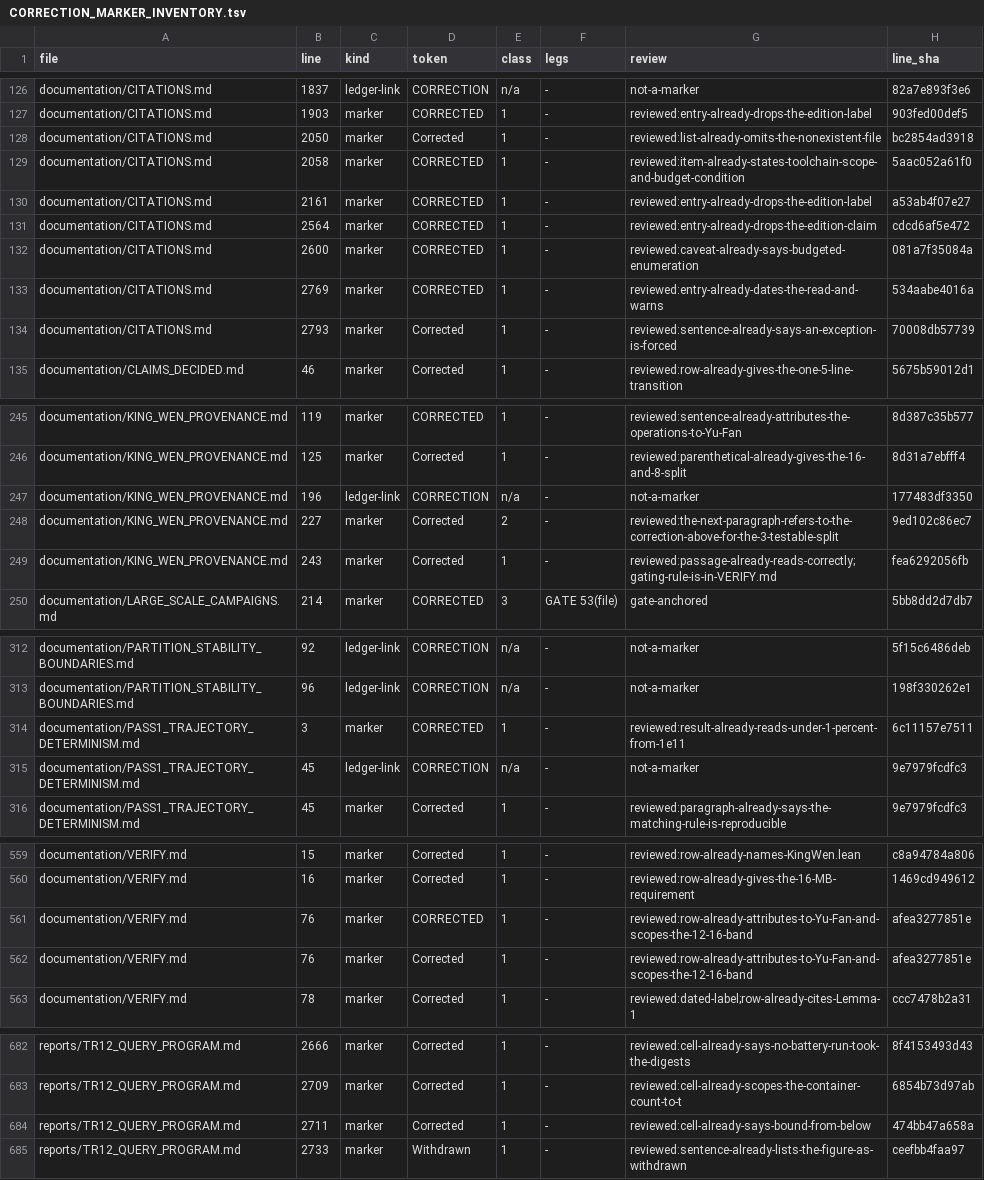
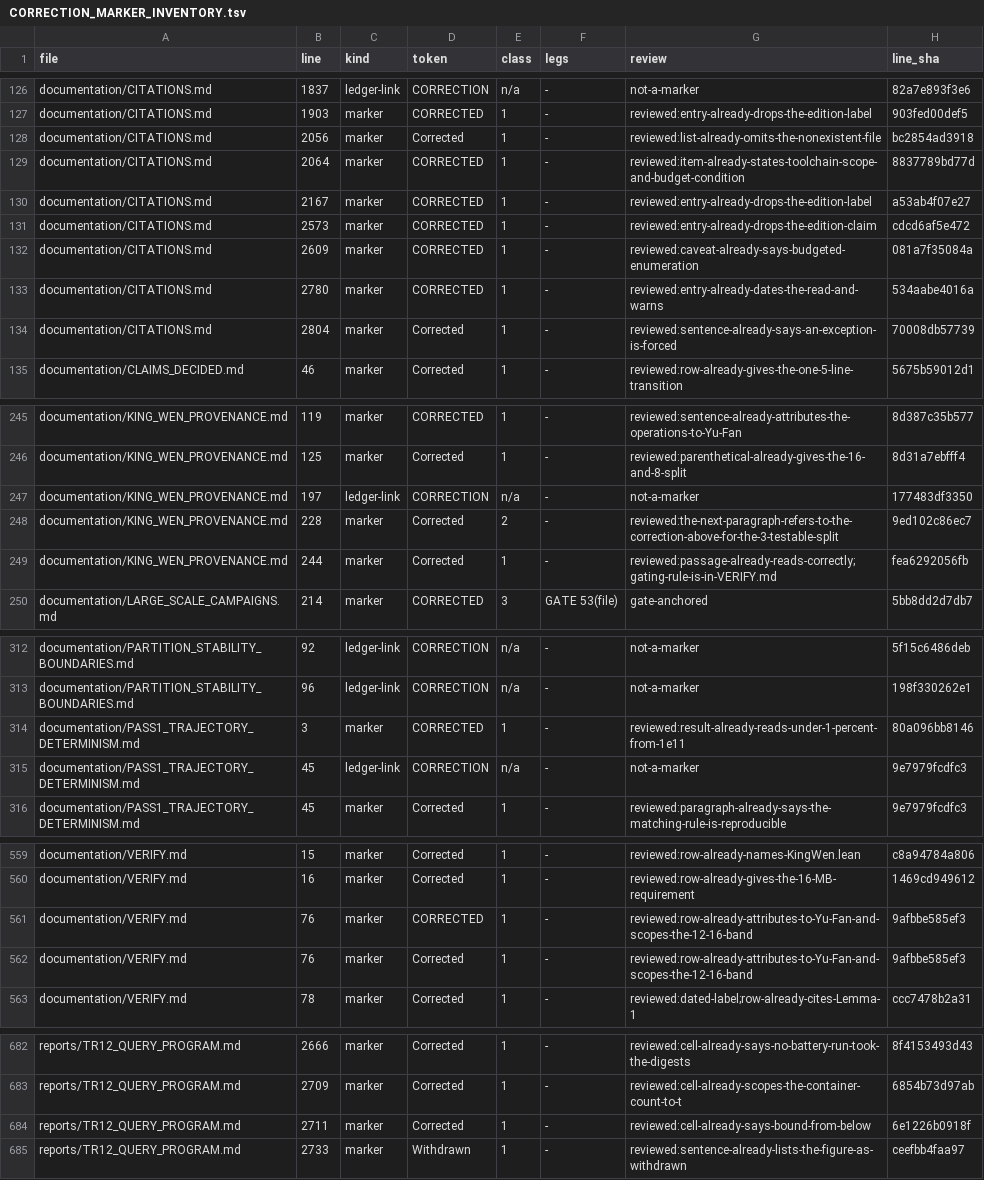
Before and after one commit to petersm3/roae, a TSV file: documentation/CORRECTION_MARKER_INVENTORY.tsv, drawn as a sheet; only a part is shown, gaps mark what is left out.

```diff
--- a/documentation/CORRECTION_MARKER_INVENTORY.tsv
+++ b/documentation/CORRECTION_MARKER_INVENTORY.tsv
@@ -127,9 +127,9 @@ documentation/CITATIONS.md	1837	ledger-link	CORRECTION	n/a	-	not-a-marker	82a7e8
 documentation/CITATIONS.md	1903	marker	CORRECTED	1	-	reviewed:entry-already-drops-the-edition-label	903fed00def5
-documentation/CITATIONS.md	2050	marker	Corrected	1	-	reviewed:list-already-omits-the-nonexistent-file	bc2854ad3918
-documentation/CITATIONS.md	2058	marker	CORRECTED	1	-	reviewed:item-already-states-toolchain-scope-and-budget-condition	5aac052a61f0
-documentation/CITATIONS.md	2161	marker	CORRECTED	1	-	reviewed:entry-already-drops-the-edition-label	a53ab4f07e27
-documentation/CITATIONS.md	2564	marker	CORRECTED	1	-	reviewed:entry-already-drops-the-edition-claim	cdcd6af5e472
-documentation/CITATIONS.md	2600	marker	CORRECTED	1	-	reviewed:caveat-already-says-budgeted-enumeration	081a7f35084a
-documentation/CITATIONS.md	2769	marker	CORRECTED	1	-	reviewed:entry-already-dates-the-read-and-warns	534aabe4016a
-documentation/CITATIONS.md	2793	marker	Corrected	1	-	reviewed:sentence-already-says-an-exception-is-forced	70008db57739
+documentation/CITATIONS.md	2056	marker	Corrected	1	-	reviewed:list-already-omits-the-nonexistent-file	bc2854ad3918
+documentation/CITATIONS.md	2064	marker	CORRECTED	1	-	reviewed:item-already-states-toolchain-scope-and-budget-condition	8837789bd77d
+documentation/CITATIONS.md	2167	marker	CORRECTED	1	-	reviewed:entry-already-drops-the-edition-label	a53ab4f07e27
+documentation/CITATIONS.md	2573	marker	CORRECTED	1	-	reviewed:entry-already-drops-the-edition-claim	cdcd6af5e472
+documentation/CITATIONS.md	2609	marker	CORRECTED	1	-	reviewed:caveat-already-says-budgeted-enumeration	081a7f35084a
+documentation/CITATIONS.md	2780	marker	CORRECTED	1	-	reviewed:entry-already-dates-the-read-and-warns	534aabe4016a
+documentation/CITATIONS.md	2804	marker	Corrected	1	-	reviewed:sentence-already-says-an-exception-is-forced	70008db57739
 documentation/CLAIMS_DECIDED.md	46	marker	Corrected	1	-	reviewed:row-already-gives-the-one-5-line-transition	5675b59012d1
@@ -246,5 +246,5 @@ documentation/KING_WEN_PROVENANCE.md	119	marker	CORRECTED	1	-	reviewed:sentence-
 documentation/KING_WEN_PROVENANCE.md	125	marker	Corrected	1	-	reviewed:parenthetical-already-gives-the-16-and-8-split	8d31a7ebfff4
-documentation/KING_WEN_PROVENANCE.md	196	ledger-link	CORRECTION	n/a	-	not-a-marker	177483df3350
-documentation/KING_WEN_PROVENANCE.md	227	marker	Corrected	2	-	reviewed:the-next-paragraph-refers-to-the-correction-above-for-the-3-testable-split	9ed102c86ec7
-documentation/KING_WEN_PROVENANCE.md	243	marker	Corrected	1	-	reviewed:passage-already-reads-correctly;gating-rule-is-in-VERIFY.md	fea6292056fb
+documentation/KING_WEN_PROVENANCE.md	197	ledger-link	CORRECTION	n/a	-	not-a-marker	177483df3350
+documentation/KING_WEN_PROVENANCE.md	228	marker	Corrected	2	-	reviewed:the-next-paragraph-refers-to-the-correction-above-for-the-3-testable-split	9ed102c86ec7
+documentation/KING_WEN_PROVENANCE.md	244	marker	Corrected	1	-	reviewed:passage-already-reads-correctly;gating-rule-is-in-VERIFY.md	fea6292056fb
 documentation/LARGE_SCALE_CAMPAIGNS.md	214	marker	CORRECTED	3	GATE 53(file)	gate-anchored	5bb8dd2d7db7
@@ -313,3 +313,3 @@ documentation/PARTITION_STABILITY_BOUNDARIES.md	92	ledger-link	CORRECTION	n/a	-
 documentation/PARTITION_STABILITY_BOUNDARIES.md	96	ledger-link	CORRECTION	n/a	-	not-a-marker	198f330262e1
-documentation/PASS1_TRAJECTORY_DETERMINISM.md	3	marker	CORRECTED	1	-	reviewed:result-already-reads-under-1-percent-from-1e11	6c11157e7511
+documentation/PASS1_TRAJECTORY_DETERMINISM.md	3	marker	CORRECTED	1	-	reviewed:result-already-reads-under-1-percent-from-1e11	80a096bb8146
 documentation/PASS1_TRAJECTORY_DETERMINISM.md	45	ledger-link	CORRECTION	n/a	-	not-a-marker	9e7979fcdfc3
@@ -560,4 +560,4 @@ documentation/VERIFY.md	15	marker	Corrected	1	-	reviewed:row-already-names-KingW
 documentation/VERIFY.md	16	marker	Corrected	1	-	reviewed:row-already-gives-the-16-MB-requirement	1469cd949612
-documentation/VERIFY.md	76	marker	CORRECTED	1	-	reviewed:row-already-attributes-to-Yu-Fan-and-scopes-the-12-16-band	afea3277851e
-documentation/VERIFY.md	76	marker	Corrected	1	-	reviewed:row-already-attributes-to-Yu-Fan-and-scopes-the-12-16-band	afea3277851e
+documentation/VERIFY.md	76	marker	CORRECTED	1	-	reviewed:row-already-attributes-to-Yu-Fan-and-scopes-the-12-16-band	9afbbe585ef3
+documentation/VERIFY.md	76	marker	Corrected	1	-	reviewed:row-already-attributes-to-Yu-Fan-and-scopes-the-12-16-band	9afbbe585ef3
 documentation/VERIFY.md	78	marker	Corrected	1	-	reviewed:dated-label;row-already-cites-Lemma-1	ccc7478b2a31
@@ -683,3 +683,3 @@ reports/TR12_QUERY_PROGRAM.md	2666	marker	Corrected	1	-	reviewed:cell-already-sa
 reports/TR12_QUERY_PROGRAM.md	2709	marker	Corrected	1	-	reviewed:cell-already-scopes-the-container-count-to-t	6854b73d97ab
-reports/TR12_QUERY_PROGRAM.md	2711	marker	Corrected	1	-	reviewed:cell-already-says-bound-from-below	474bb47a658a
+reports/TR12_QUERY_PROGRAM.md	2711	marker	Corrected	1	-	reviewed:cell-already-says-bound-from-below	6e1226b0918f
 reports/TR12_QUERY_PROGRAM.md	2733	marker	Withdrawn	1	-	reviewed:sentence-already-lists-the-figure-as-withdrawn	ceefbb4faa97
```
Also changed, not shown: 39 other files.
